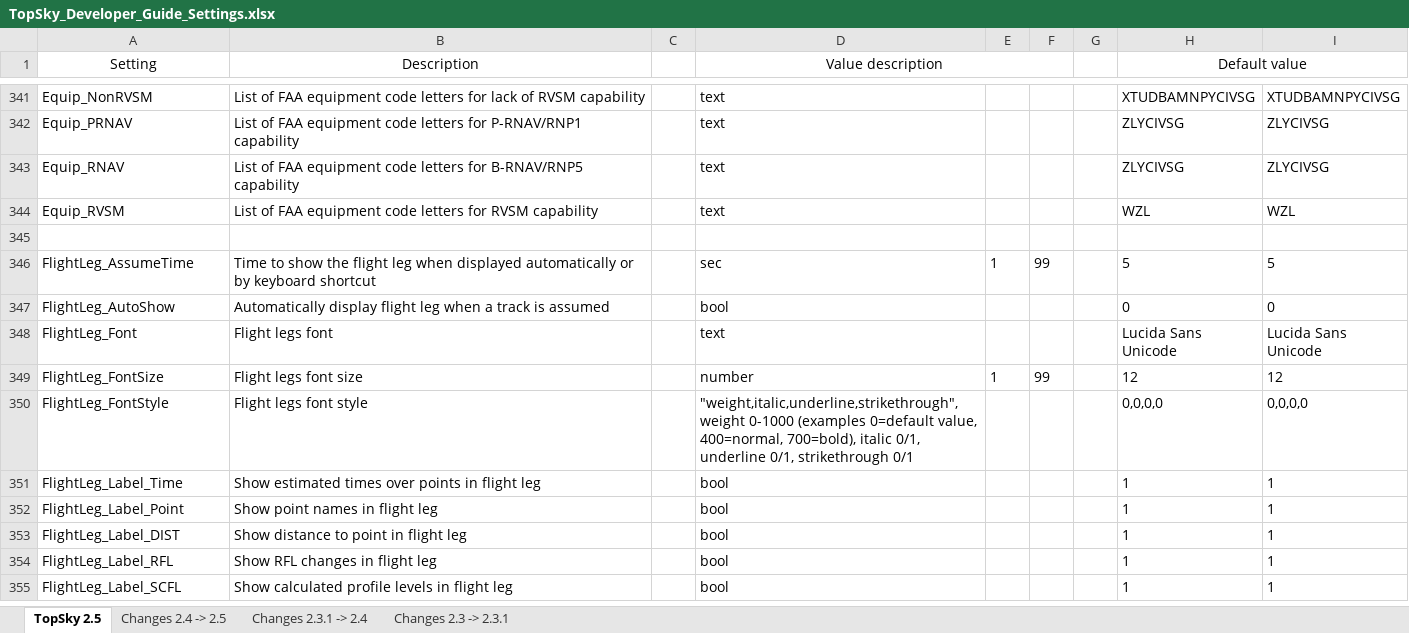
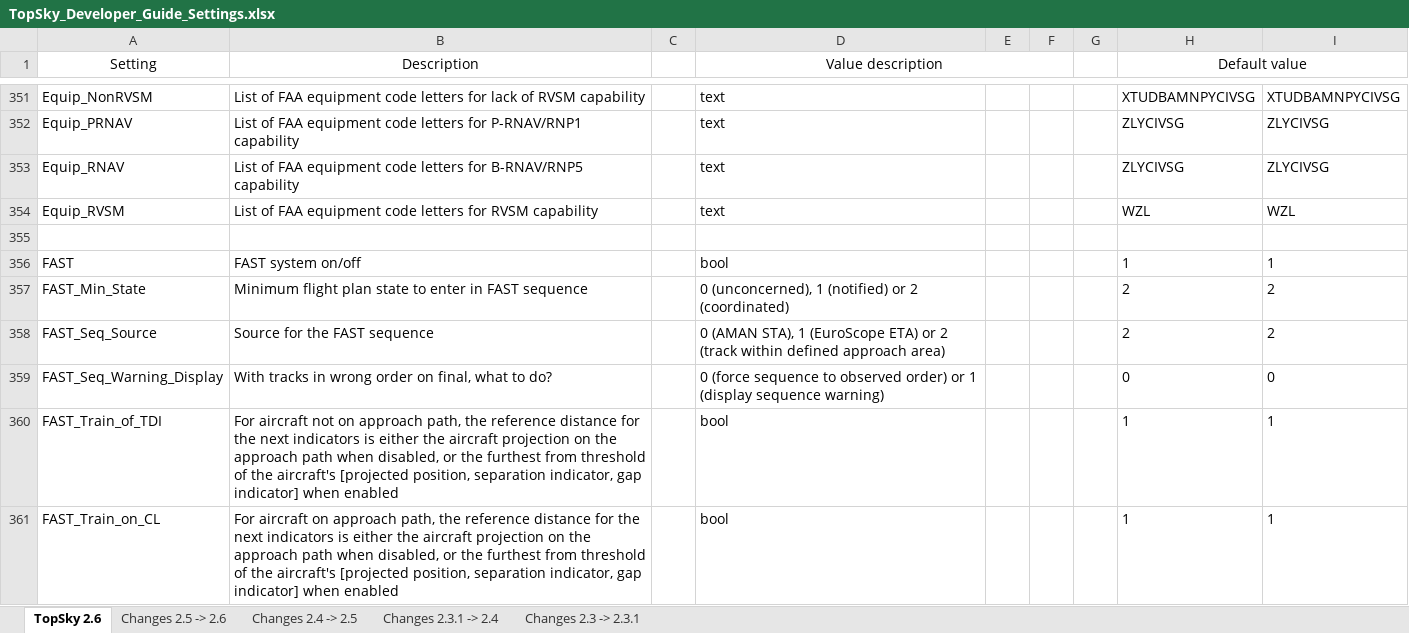
Before and after one commit to ulll-nav/northwest-sector-package, an Excel workbook: ULLL/Plugins/# Docs/TopSky Documentation/Developer/TopSky_Developer_Guide_Settings.xlsx, sheet TopSky 2.6, drawn as a sheet; only a part is shown, gaps mark what is left out; the shorter side is filled out with more unchanged rows; values as stored, in another font and other column widths than the file's, no borders; conditional formats not drawn; the diff covers the shown part only; the diff names each change by its address in the sheet, - before the commit and + after, or states it on an @@ line.

```diff
--- a/ULLL/Plugins/# Docs/TopSky Documentation/Developer/TopSky_Developer_Guide_Settings.xlsx (sheet TopSky 2.6)
+++ b/ULLL/Plugins/# Docs/TopSky Documentation/Developer/TopSky_Developer_Guide_Settings.xlsx (sheet TopSky 2.6)
-sheet tab: TopSky 2.5
+sheet tab: TopSky 2.6
+sheet tab: Changes 2.5 -> 2.6
+row 356: FAST | FAST system on/off |  | bool |  |  |  | 1 | 1
+row 357: FAST_Min_State | Minimum flight plan state to enter in FAST sequence |  | 0 (unconcerned), 1 (notified) or 2 (coordinated) |  |  |  | 2 | 2
+row 358: FAST_Seq_Source | Source for the FAST sequence |  | 0 (AMAN STA), 1 (EuroScope ETA) or 2 (track within defined approach area) |  |  |  | 2 | 2
+row 359: FAST_Seq_Warning_Display | With tracks in wrong order on final, what to do? |  | 0 (force sequence to observed order) or 1 (display sequence warning) |  |  |  | 0 | 0
+row 360: FAST_Train_of_TDI | For aircraft not on approach path, the reference distance for the next indicators is either the aircraft projection on the approach path when disabled, or the furthest from threshold of the aircraft's [projected position, separation indicator, gap indicator] when enabled |  | bool |  |  |  | 1 | 1
+row 361: FAST_Train_on_CL | For aircraft on approach path, the reference distance for the next indicators is either the aircraft projection on the approach path when disabled, or the furthest from threshold of the aircraft's [projected position, separation indicator, gap indicator] when enabled |  | bool |  |  |  | 1 | 1
```
Also changed, not shown: 63 added rows, 6 removed rows, 2 moved rows and 57 edited cells elsewhere in this sheet, sheet Changes 2.4 -> 2.5, 28 other files.
